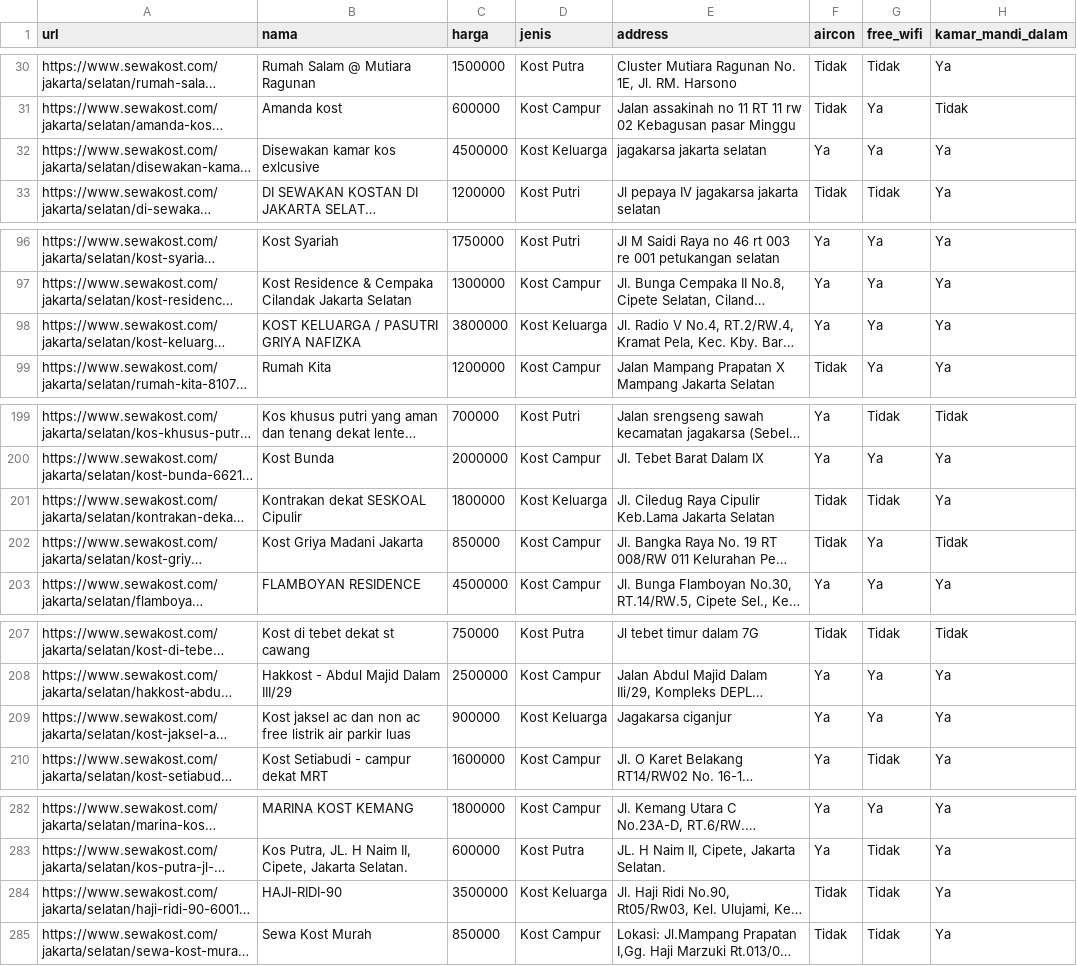
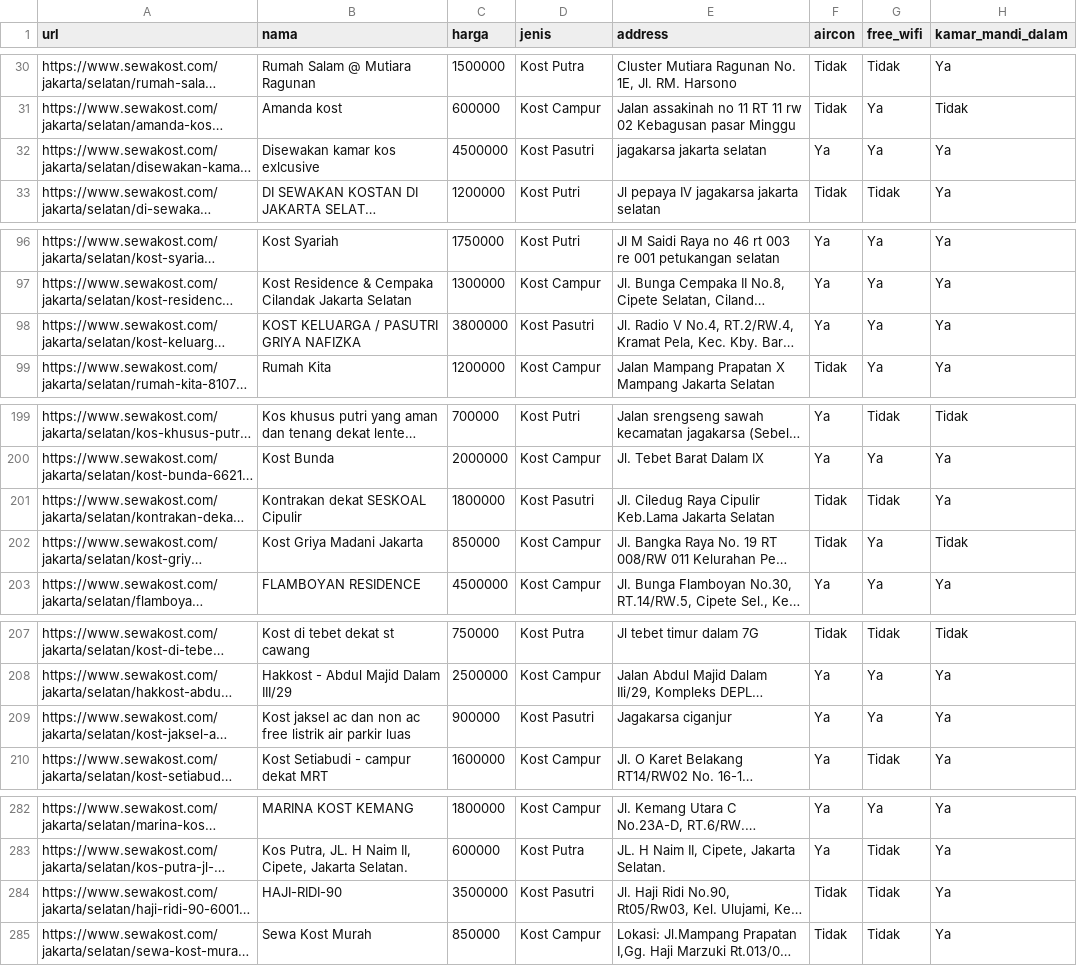
Before and after one commit to IrfanChairurrachman/regression-kost-pricing, a TSV file: sewakost_clean.tsv, drawn as a sheet; only a part is shown, gaps mark what is left out; long unchanged cells end in …; the diff covers the shown part only; the diff names each change by its address in the sheet, - before the commit and + after, or states it on an @@ line.

```diff
--- a/sewakost_clean.tsv
+++ b/sewakost_clean.tsv
-D32 (jenis): Kost Keluarga
+D32 (jenis): Kost Pasutri
-D98 (jenis): Kost Keluarga
+D98 (jenis): Kost Pasutri
-D201 (jenis): Kost Keluarga
+D201 (jenis): Kost Pasutri
-D209 (jenis): Kost Keluarga
+D209 (jenis): Kost Pasutri
-D284 (jenis): Kost Keluarga
+D284 (jenis): Kost Pasutri
```
Also changed, not shown: 17 edited cells elsewhere in this file, 1 other file.
